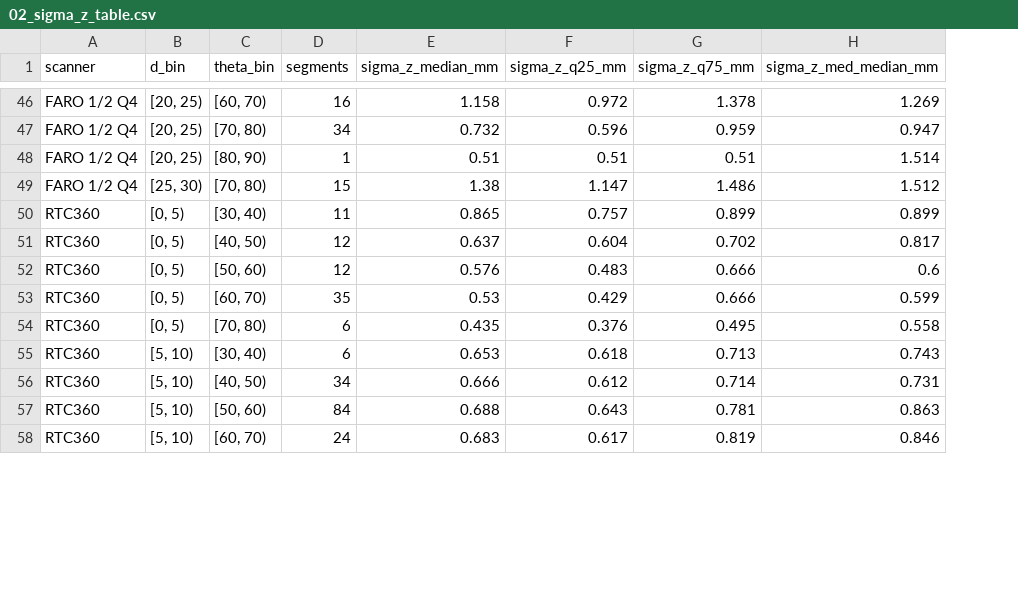
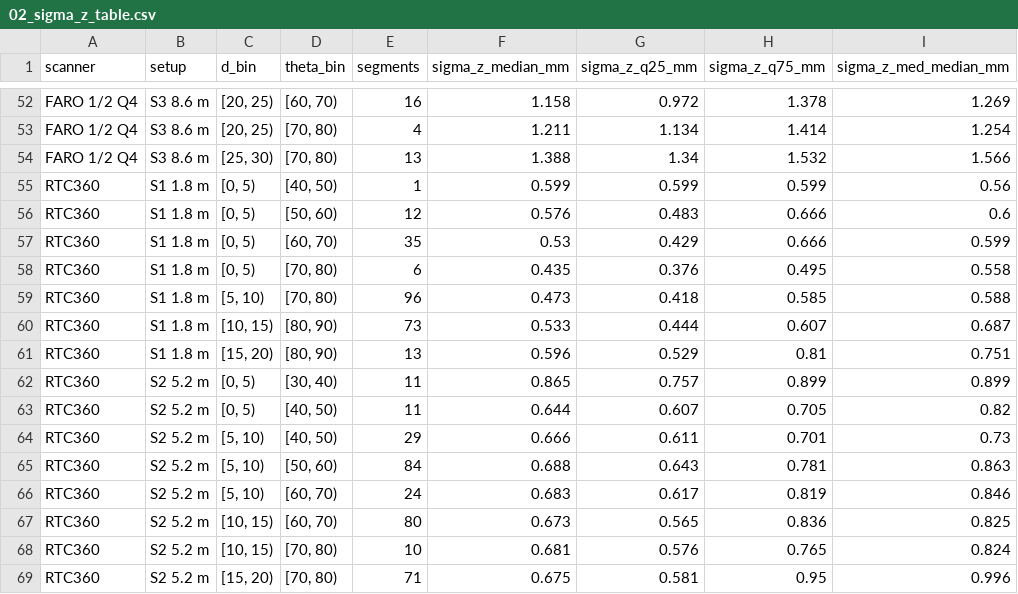
Before and after one commit to blc460/GMP2, a CSV file: processing/results/lip/02_sigma_z_table.csv, drawn as a sheet; only a part is shown, gaps mark what is left out; addresses are those after the commit; the diff covers the shown part only; the diff names each change by its address in the sheet, - before the commit and + after, or states it on an @@ line.

```diff
--- a/processing/results/lip/02_sigma_z_table.csv
+++ b/processing/results/lip/02_sigma_z_table.csv
+column B (setup), rows 52-58: S3 8.6 m | S3 8.6 m | S3 8.6 m | S1 1.8 m | S1 1.8 m | S1 1.8 m | S1 1.8 m; rows 64-66: all S2 5.2 m
-E53 (segments): 34
+E53 (segments): 4
-F53 (sigma_z_median_mm): 0.732
+F53 (sigma_z_median_mm): 1.211
-G53 (sigma_z_q25_mm): 0.596
+G53 (sigma_z_q25_mm): 1.134
-H53 (sigma_z_q75_mm): 0.959
+H53 (sigma_z_q75_mm): 1.414
-I53 (sigma_z_med_median_mm): 0.947
+I53 (sigma_z_med_median_mm): 1.254
@@ row 48 moved to row 35: FARO 1/2 Q4 @@
-E54 (segments): 15
+E54 (segments): 13
-F54 (sigma_z_median_mm): 1.38
+F54 (sigma_z_median_mm): 1.388
-G54 (sigma_z_q25_mm): 1.147
+G54 (sigma_z_q25_mm): 1.34
-H54 (sigma_z_q75_mm): 1.486
+H54 (sigma_z_q75_mm): 1.532
-I54 (sigma_z_med_median_mm): 1.512
+I54 (sigma_z_med_median_mm): 1.566
-E55 (segments): 12
+E55 (segments): 1
-F55 (sigma_z_median_mm): 0.637
+F55 (sigma_z_median_mm): 0.599
-G55 (sigma_z_q25_mm): 0.604
+G55 (sigma_z_q25_mm): 0.599
-H55 (sigma_z_q75_mm): 0.702
+H55 (sigma_z_q75_mm): 0.599
-I55 (sigma_z_med_median_mm): 0.817
+I55 (sigma_z_med_median_mm): 0.56
@@ row 55 moved to row 72: RTC360 @@
+row 59: RTC360 | S1 1.8 m | [5, 10) | [70, 80) | 96 | 0.473 | 0.418 | 0.585 | 0.588
@@ row 64 moved to row 60: RTC360 @@
@@ row 67 moved to row 61: RTC360 @@
@@ row 50 moved to row 62: RTC360 @@
+row 63: RTC360 | S2 5.2 m | [0, 5) | [40, 50) | 11 | 0.644 | 0.607 | 0.705 | 0.82
-E64 (segments): 34
+E64 (segments): 29
-G64 (sigma_z_q25_mm): 0.612
+G64 (sigma_z_q25_mm): 0.611
-H64 (sigma_z_q75_mm): 0.714
+H64 (sigma_z_q75_mm): 0.701
-I64 (sigma_z_med_median_mm): 0.731
+I64 (sigma_z_med_median_mm): 0.73
@@ row 62 moved to row 67: RTC360 @@
@@ row 63 moved to row 68: RTC360 @@
@@ row 66 moved to row 69: RTC360 @@
```
Also changed, not shown: 8 added rows, 1 removed row, 15 moved rows and 31 edited cells elsewhere in this file, processing/datasets.csv, processing/results/lip/04_falloff.csv, 25 other files.
